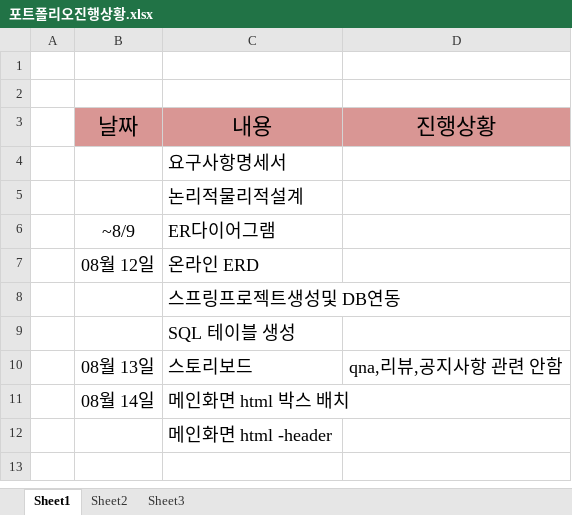
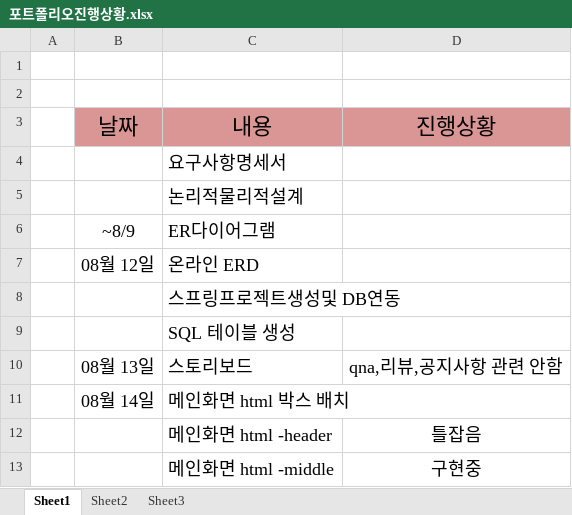
Before and after one commit to yeonjihyo/Leather, an Excel workbook: Notes/포트폴리오진행상황.xlsx, sheet Sheet1, drawn as a sheet; values as stored, in another font and other column widths than the file's, no borders; the diff names each change by its address in the sheet, - before the commit and + after, or states it on an @@ line.

Commit message:
0816-포트폴리오진행상황

```diff
--- a/Notes/포트폴리오진행상황.xlsx (sheet Sheet1)
+++ b/Notes/포트폴리오진행상황.xlsx (sheet Sheet1)
-D12: (empty)
+D12: 틀잡음
+row 13:  |  | 메인화면 html -middle | 구현중
```
